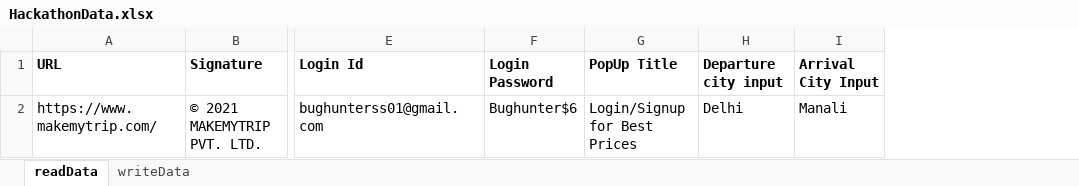
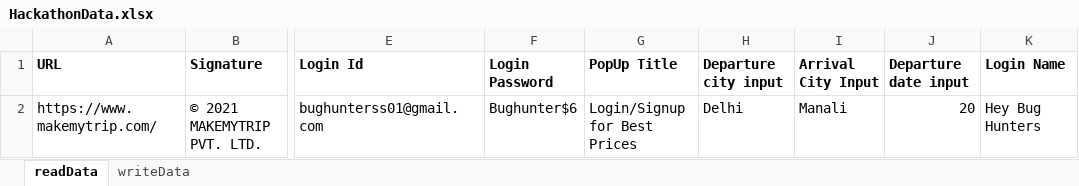
Before and after one commit to sachin-in/HackathonProject, an Excel workbook: makeMyTripAutomation/HackathonData.xlsx, sheet readData, drawn as a sheet; only a part is shown, gaps mark what is left out; values as stored, in another font and other column widths than the file's, no borders; the diff names each change by its address in the sheet, - before the commit and + after, or states it on an @@ line.

```diff
--- a/makeMyTripAutomation/HackathonData.xlsx (sheet readData)
+++ b/makeMyTripAutomation/HackathonData.xlsx (sheet readData)
+column J (Departure date input), row 2: 20
+column K (Login Name), row 2: Hey Bug Hunters
```
Also changed, not shown: 18 other files.
